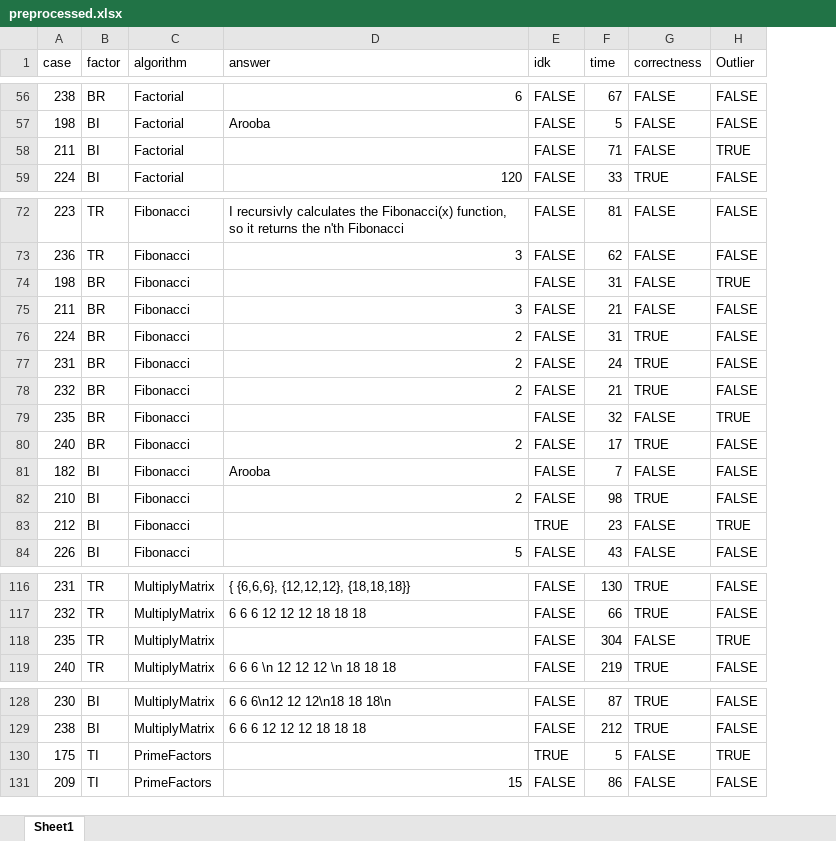
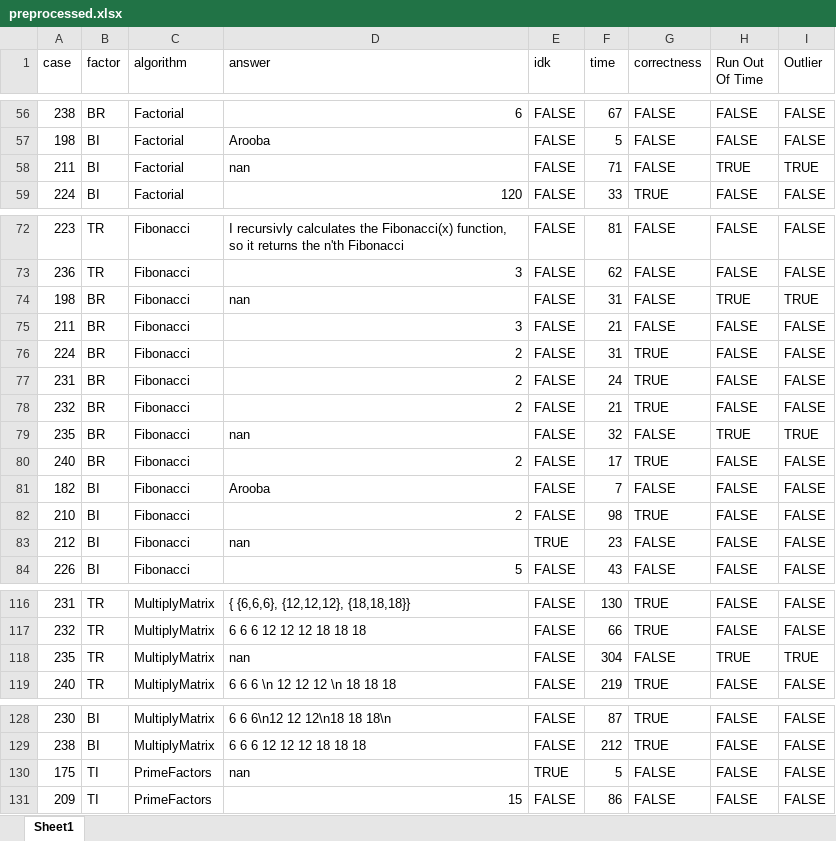
Before and after one commit to aroobacs/GazeDirect, an Excel workbook: DataAnalysis/results/preprocessed.xlsx, sheet Sheet1, drawn as a sheet; only a part is shown, gaps mark what is left out; values as stored, in another font and other column widths than the file's, no cell formats; addresses are those after the commit; the diff covers the shown part only; the diff names each change by its address in the sheet, - before the commit and + after, or states it on an @@ line.

```diff
--- a/DataAnalysis/results/preprocessed.xlsx (sheet Sheet1)
+++ b/DataAnalysis/results/preprocessed.xlsx (sheet Sheet1)
+column H (Run Out Of Time), rows 56-59: FALSE | FALSE | TRUE | FALSE; rows 72-84: FALSE | FALSE | TRUE | FALSE | FALSE | FALSE | FALSE | TRUE | FALSE | FALSE | FALSE | FALSE | FALSE; rows 116-119: FALSE | FALSE | TRUE | FALSE; rows 128-131: all FALSE
-D58 (answer): (empty)
+D58 (answer): nan
-D74 (answer): (empty)
+D74 (answer): nan
-D79 (answer): (empty)
+D79 (answer): nan
-D83 (answer): (empty)
+D83 (answer): nan
-I83 (Outlier): TRUE
+I83 (Outlier): FALSE
-D118 (answer): (empty)
+D118 (answer): nan
-D130 (answer): (empty)
+D130 (answer): nan
-I130 (Outlier): TRUE
+I130 (Outlier): FALSE
```
Also changed, not shown: 27 edited cells elsewhere in this sheet, cell formats, 8 other files.
